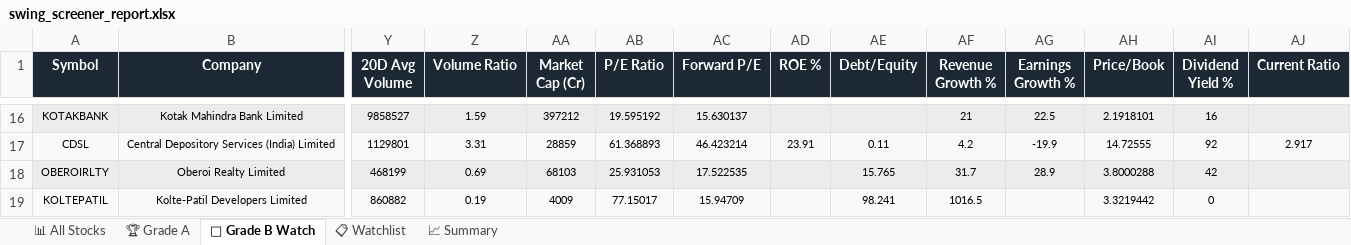
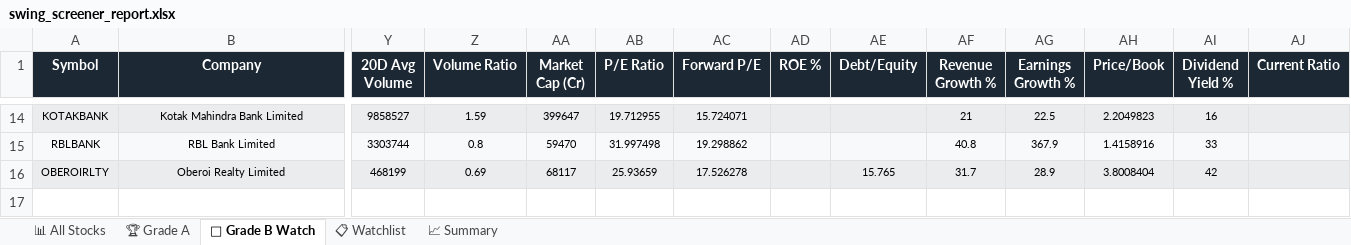
Before and after one commit to sashokkumars-sys/swing-screener, an Excel workbook: output/swing_screener_report.xlsx, sheet 👀 Grade B Watch, drawn as a sheet; only a part is shown, gaps mark what is left out; values as stored, in another font and other column widths than the file's, no borders; removed rows and columns are numbered as before the commit, all else as after; rows hold the shown columns only; the diff covers the shown part only; the diff names each change by its address in the sheet, - before the commit and + after, or states it on an @@ line.

```diff
--- a/output/swing_screener_report.xlsx (sheet 👀 Grade B Watch)
+++ b/output/swing_screener_report.xlsx (sheet 👀 Grade B Watch)
-AA14 (Market Cap (Cr)): 397212
+AA14 (Market Cap (Cr)): 399647
-AB14 (P/E Ratio): 19.595192
+AB14 (P/E Ratio): 19.712955
-AC14 (Forward P/E): 15.630137
+AC14 (Forward P/E): 15.724071
-AH14 (Price/Book): 2.1918101
+AH14 (Price/Book): 2.2049823
-row 17: CDSL | Central Depository Services (India) Limited | 1129801 | 3.31 | 28859 | 61.368893 | 46.423214 | 23.91 | 0.11 | 4.2 | -19.9 | 14.72555 | 92 | 2.917
+row 15: RBLBANK | RBL Bank Limited | 3303744 | 0.8 | 59470 | 31.997498 | 19.298862 |  |  | 40.8 | 367.9 | 1.4158916 | 33
-AA16 (Market Cap (Cr)): 68103
+AA16 (Market Cap (Cr)): 68117
-AB16 (P/E Ratio): 25.931053
+AB16 (P/E Ratio): 25.93659
-AC16 (Forward P/E): 17.522535
+AC16 (Forward P/E): 17.526278
-AH16 (Price/Book): 3.8000288
+AH16 (Price/Book): 3.8008404
-row 19: KOLTEPATIL | Kolte-Patil Developers Limited | 860882 | 0.19 | 4009 | 77.15017 | 15.94709 |  | 98.241 | 1016.5 |  | 3.3219442 | 0
```
Also changed, not shown: 7 added rows, 9 removed rows and 67 edited cells elsewhere in this sheet, sheet 📊 All Stocks, sheet 📋 Watchlist, sheet 📈 Summary, 2 other files.
